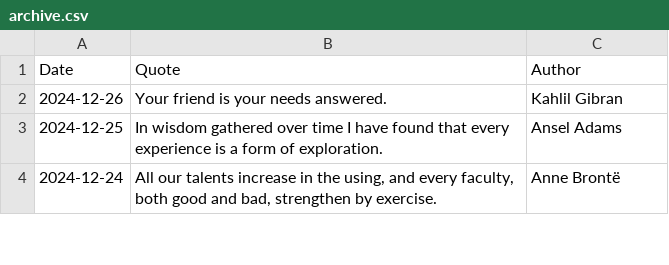
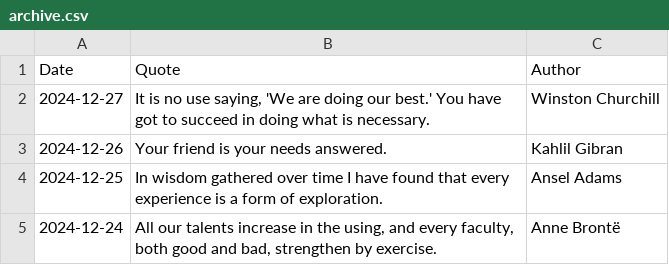
Before and after one commit to galwort/beautyisapattern, a CSV file: archive.csv, drawn as a sheet; only a part is shown; the diff names each change by its address in the sheet, - before the commit and + after, or states it on an @@ line.

```diff
--- a/archive.csv
+++ b/archive.csv
+row 2: 2024-12-27 | It is no use saying, 'We are doing our best.' You have got to succeed in doing what is necessary. | Winston Churchill
```
Also changed, not shown: 2 other files.
